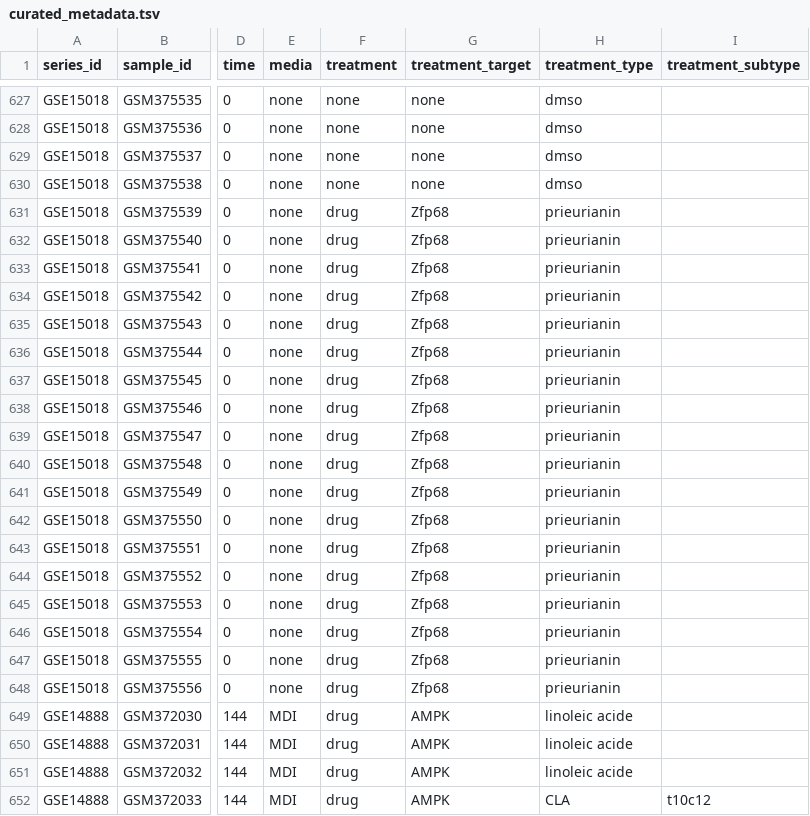
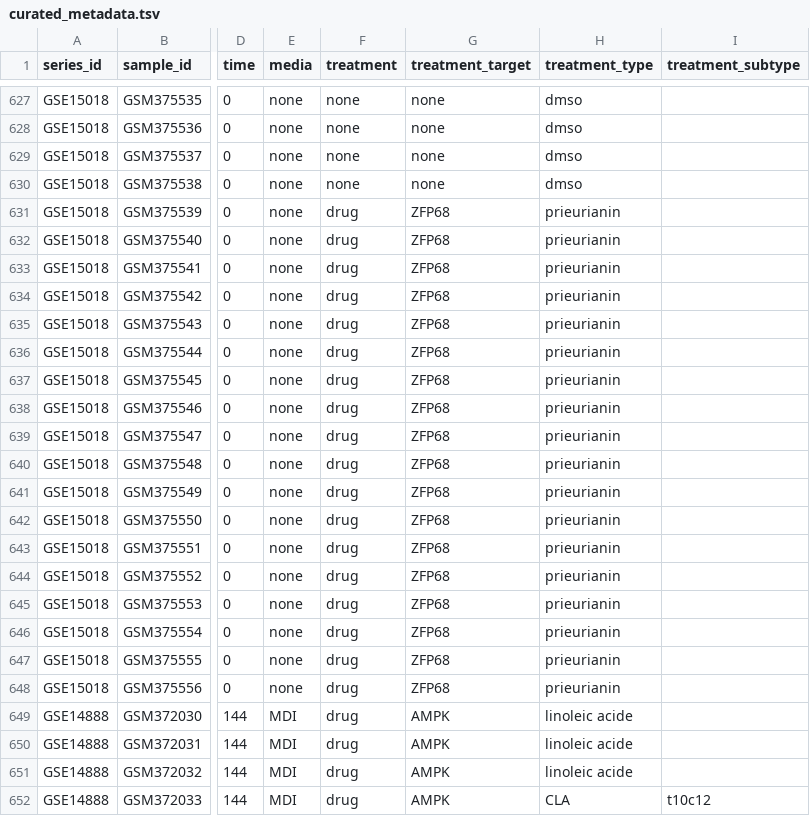
Before and after one commit to bioc/curatedAdipoArray, a TSV file: inst/extdata/curated_metadata.tsv, drawn as a sheet; only a part is shown, gaps mark what is left out; the diff names each change by its address in the sheet, - before the commit and + after, or states it on an @@ line.

```diff
--- a/inst/extdata/curated_metadata.tsv
+++ b/inst/extdata/curated_metadata.tsv
-G631:G648 (treatment_target): Zfp68
+G631:G648 (treatment_target): ZFP68
```
Also changed, not shown: 1 other file.
